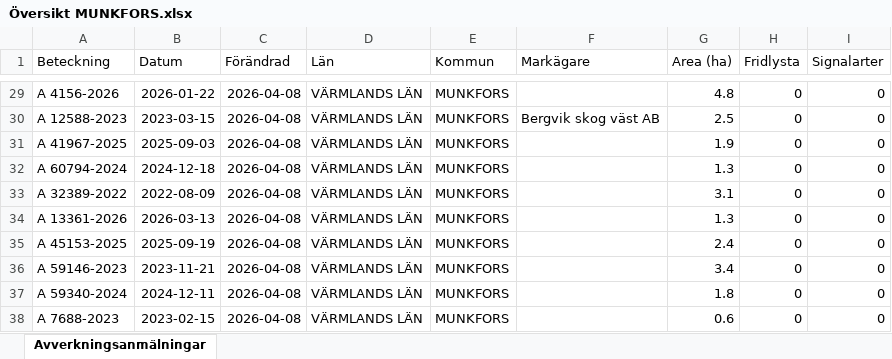
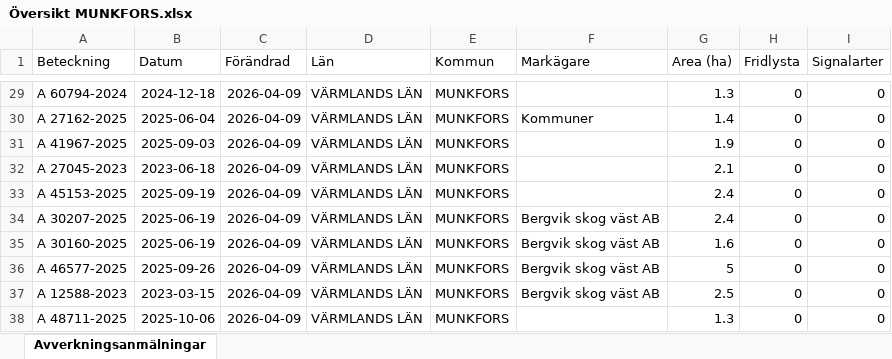
Before and after one commit to klasma/Logging_1762, an Excel workbook: Översikt MUNKFORS.xlsx, sheet Avverkningsanmälningar, drawn as a sheet; only a part is shown, gaps mark what is left out; values as stored, in another font and other column widths than the file's, no borders; the diff covers the shown part only; the diff names each change by its address in the sheet, - before the commit and + after, or states it on an @@ line.

```diff
--- a/Översikt MUNKFORS.xlsx (sheet Avverkningsanmälningar)
+++ b/Översikt MUNKFORS.xlsx (sheet Avverkningsanmälningar)
-A29 (Beteckning): A 4156-2026
+A29 (Beteckning): A 60794-2024
-B29 (Datum): 2026-01-22
+B29 (Datum): 2024-12-18
-C29:C38 (Förändrad): 2026-04-08
+C29:C38 (Förändrad): 2026-04-09
-G29 (Area (ha)): 4.8
+G29 (Area (ha)): 1.3
-A30 (Beteckning): A 12588-2023
+A30 (Beteckning): A 27162-2025
-B30 (Datum): 2023-03-15
+B30 (Datum): 2025-06-04
-F30 (Markägare): Bergvik skog väst AB
+F30 (Markägare): Kommuner
-G30 (Area (ha)): 2.5
+G30 (Area (ha)): 1.4
-A32 (Beteckning): A 60794-2024
+A32 (Beteckning): A 27045-2023
-B32 (Datum): 2024-12-18
+B32 (Datum): 2023-06-18
-G32 (Area (ha)): 1.3
+G32 (Area (ha)): 2.1
-A33 (Beteckning): A 32389-2022
+A33 (Beteckning): A 45153-2025
-B33 (Datum): 2022-08-09
+B33 (Datum): 2025-09-19
-G33 (Area (ha)): 3.1
+G33 (Area (ha)): 2.4
-A34 (Beteckning): A 13361-2026
+A34 (Beteckning): A 30207-2025
-B34 (Datum): 2026-03-13
+B34 (Datum): 2025-06-19
-F34:F37 (Markägare): (empty)
+F34:F37 (Markägare): Bergvik skog väst AB
-G34 (Area (ha)): 1.3
+G34 (Area (ha)): 2.4
-A35 (Beteckning): A 45153-2025
+A35 (Beteckning): A 30160-2025
-B35 (Datum): 2025-09-19
+B35 (Datum): 2025-06-19
-G35 (Area (ha)): 2.4
+G35 (Area (ha)): 1.6
-A36 (Beteckning): A 59146-2023
+A36 (Beteckning): A 46577-2025
-B36 (Datum): 2023-11-21
+B36 (Datum): 2025-09-26
-G36 (Area (ha)): 3.4
+G36 (Area (ha)): 5
-A37 (Beteckning): A 59340-2024
+A37 (Beteckning): A 12588-2023
-B37 (Datum): 2024-12-11
+B37 (Datum): 2023-03-15
-G37 (Area (ha)): 1.8
+G37 (Area (ha)): 2.5
-A38 (Beteckning): A 7688-2023
+A38 (Beteckning): A 48711-2025
-B38 (Datum): 2023-02-15
+B38 (Datum): 2025-10-06
-G38 (Area (ha)): 0.6
+G38 (Area (ha)): 1.3
```
Also changed, not shown: 315 edited cells elsewhere in this sheet, artfynd/A 44111-2023 artfynd.xlsx, 5 other files.
